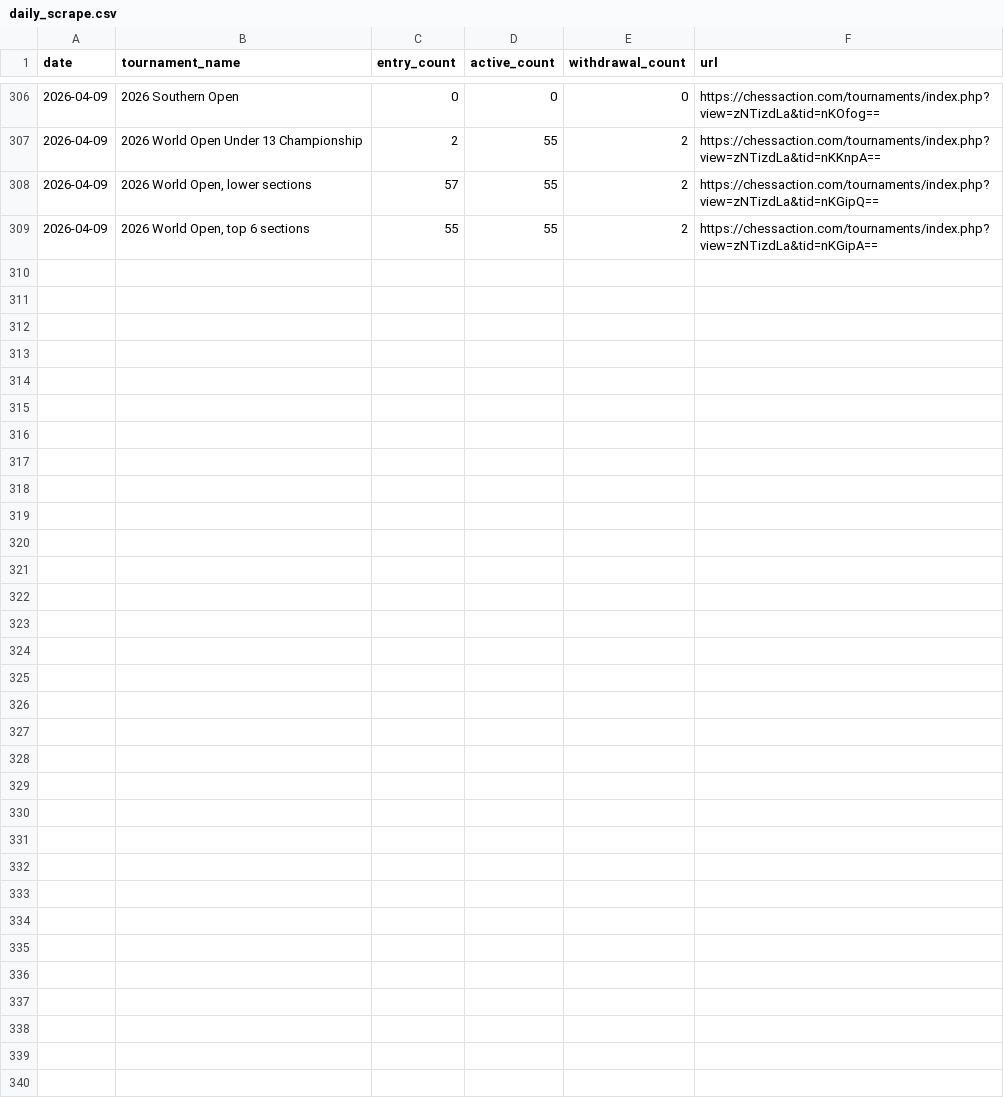
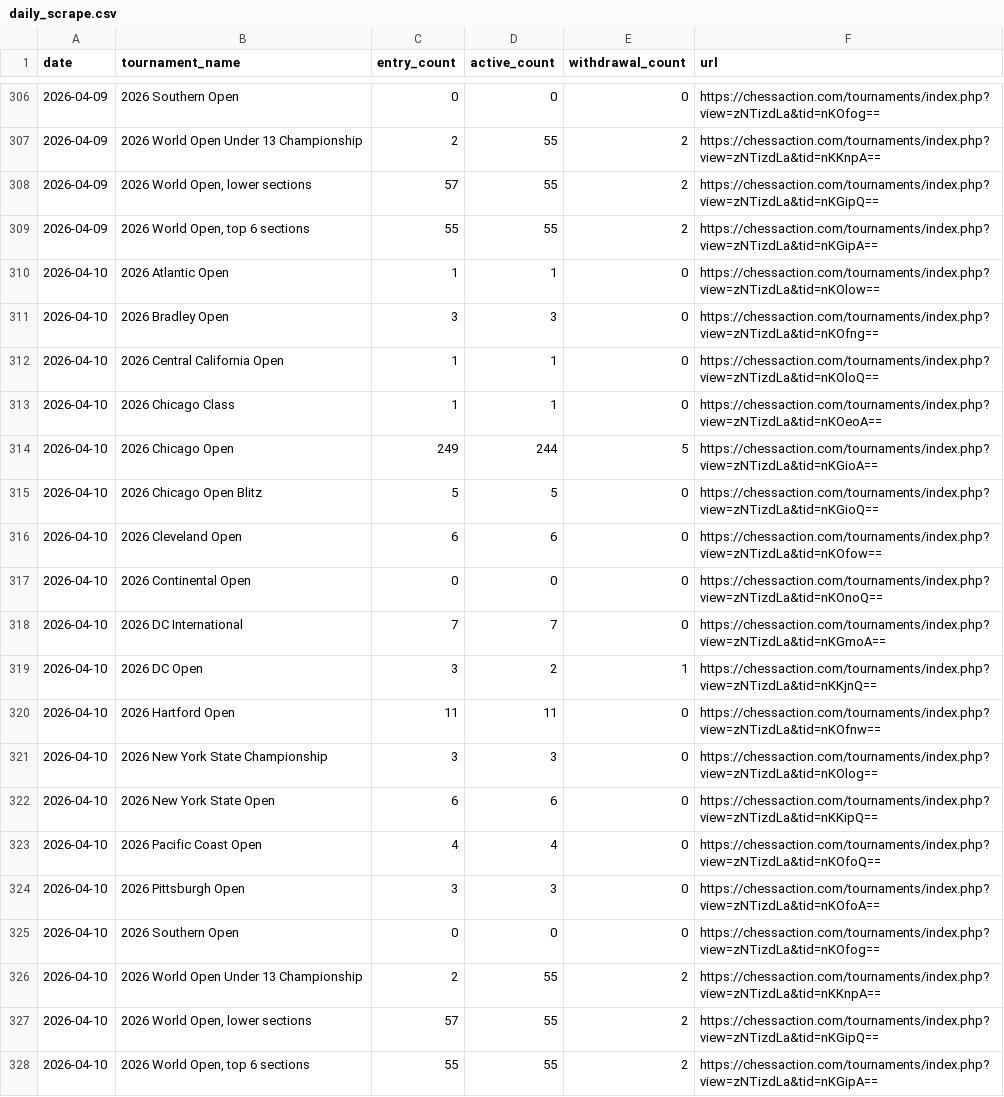
Before and after one commit to HaterAndrew/chess-prediction, a CSV file: output/daily_scrape.csv, drawn as a sheet; only a part is shown, gaps mark what is left out; the diff names each change by its address in the sheet, - before the commit and + after, or states it on an @@ line.

Commit message:
Daily update: 2026-04-10

```diff
--- a/output/daily_scrape.csv
+++ b/output/daily_scrape.csv
+row 310: 2026-04-10 | 2026 Atlantic Open | 1 | 1 | 0 | https://chessaction.com/tournaments/index.php?view=zNTizdLa&tid=nKOlow==
+row 311: 2026-04-10 | 2026 Bradley Open | 3 | 3 | 0 | https://chessaction.com/tournaments/index.php?view=zNTizdLa&tid=nKOfng==
+row 312: 2026-04-10 | 2026 Central California Open | 1 | 1 | 0 | https://chessaction.com/tournaments/index.php?view=zNTizdLa&tid=nKOloQ==
+row 313: 2026-04-10 | 2026 Chicago Class | 1 | 1 | 0 | https://chessaction.com/tournaments/index.php?view=zNTizdLa&tid=nKOeoA==
+row 314: 2026-04-10 | 2026 Chicago Open | 249 | 244 | 5 | https://chessaction.com/tournaments/index.php?view=zNTizdLa&tid=nKGioA==
+row 315: 2026-04-10 | 2026 Chicago Open Blitz | 5 | 5 | 0 | https://chessaction.com/tournaments/index.php?view=zNTizdLa&tid=nKGioQ==
+row 316: 2026-04-10 | 2026 Cleveland Open | 6 | 6 | 0 | https://chessaction.com/tournaments/index.php?view=zNTizdLa&tid=nKOfow==
+row 317: 2026-04-10 | 2026 Continental Open | 0 | 0 | 0 | https://chessaction.com/tournaments/index.php?view=zNTizdLa&tid=nKOnoQ==
+row 318: 2026-04-10 | 2026 DC International | 7 | 7 | 0 | https://chessaction.com/tournaments/index.php?view=zNTizdLa&tid=nKGmoA==
+row 319: 2026-04-10 | 2026 DC Open | 3 | 2 | 1 | https://chessaction.com/tournaments/index.php?view=zNTizdLa&tid=nKKjnQ==
+row 320: 2026-04-10 | 2026 Hartford Open | 11 | 11 | 0 | https://chessaction.com/tournaments/index.php?view=zNTizdLa&tid=nKOfnw==
+row 321: 2026-04-10 | 2026 New York State Championship | 3 | 3 | 0 | https://chessaction.com/tournaments/index.php?view=zNTizdLa&tid=nKOlog==
+row 322: 2026-04-10 | 2026 New York State Open | 6 | 6 | 0 | https://chessaction.com/tournaments/index.php?view=zNTizdLa&tid=nKKipQ==
+row 323: 2026-04-10 | 2026 Pacific Coast Open | 4 | 4 | 0 | https://chessaction.com/tournaments/index.php?view=zNTizdLa&tid=nKOfoQ==
+row 324: 2026-04-10 | 2026 Pittsburgh Open | 3 | 3 | 0 | https://chessaction.com/tournaments/index.php?view=zNTizdLa&tid=nKOfoA==
+row 325: 2026-04-10 | 2026 Southern Open | 0 | 0 | 0 | https://chessaction.com/tournaments/index.php?view=zNTizdLa&tid=nKOfog==
+row 326: 2026-04-10 | 2026 World Open Under 13 Championship | 2 | 55 | 2 | https://chessaction.com/tournaments/index.php?view=zNTizdLa&tid=nKKnpA==
+row 327: 2026-04-10 | 2026 World Open, lower sections | 57 | 55 | 2 | https://chessaction.com/tournaments/index.php?view=zNTizdLa&tid=nKGipQ==
+row 328: 2026-04-10 | 2026 World Open, top 6 sections | 55 | 55 | 2 | https://chessaction.com/tournaments/index.php?view=zNTizdLa&tid=nKGipA==
```
Also changed, not shown: 4 other files.
